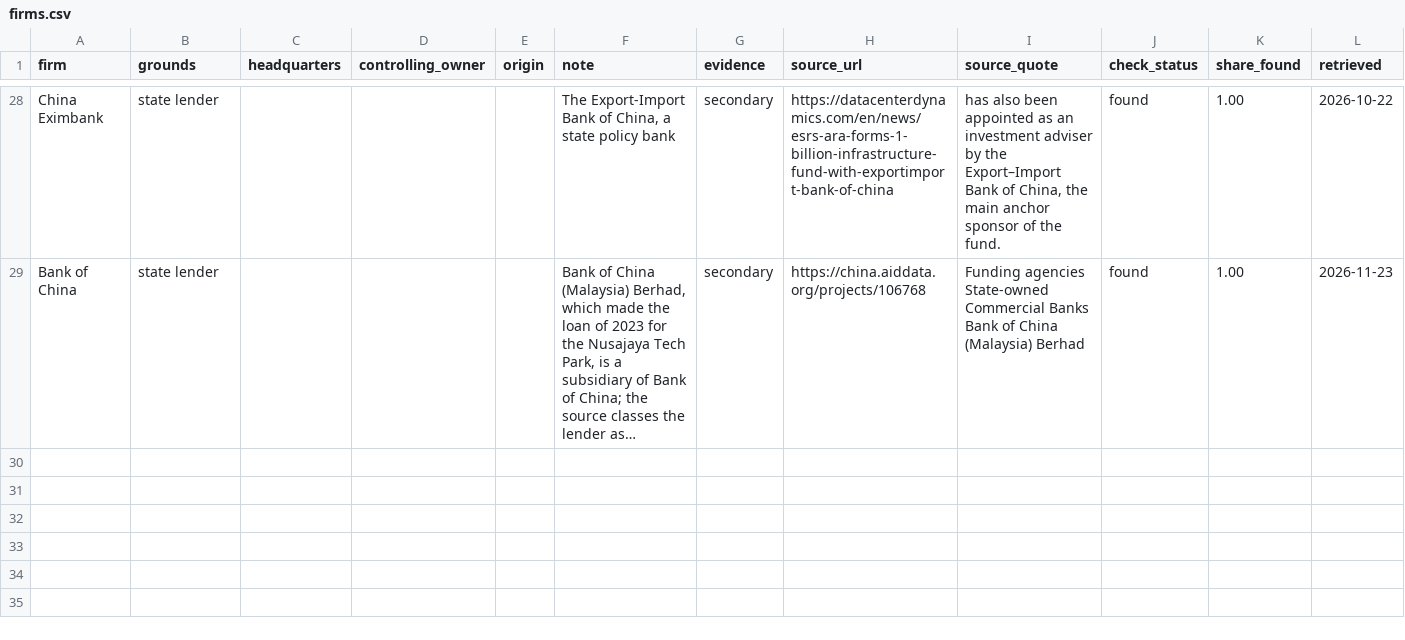
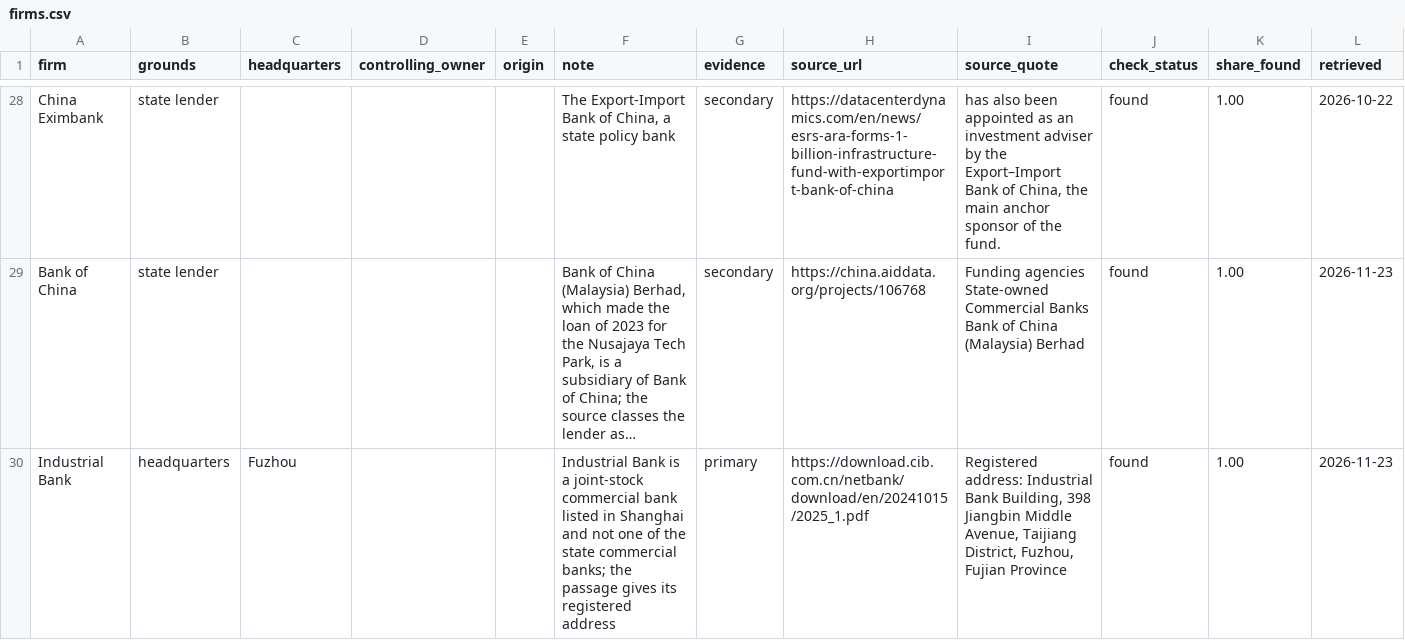
Before and after one commit to newlivehung123123/overseas_data_centres_China, a CSV file: data/firms.csv, drawn as a sheet; only a part is shown, gaps mark what is left out; long unchanged cells end in …; the diff names each change by its address in the sheet, - before the commit and + after, or states it on an @@ line.

```diff
--- a/data/firms.csv
+++ b/data/firms.csv
+row 30: Industrial Bank | headquarters | Fuzhou |  |  | Industrial Bank is a joint-stock commercial bank listed in Shanghai and not one of the state commercial banks; the passage gives its registered address | primary | https://download.cib.com.cn/netbank/download/en/20241015/2025_1.pdf | Registered address: Industrial Bank Building, 398 Jiangbin Middle Avenue, Taijiang District, Fuzhou, Fujian Province | found | 1.00 | 2026-11-23
```
Also changed, not shown: config/firms.csv, 11 other files.
